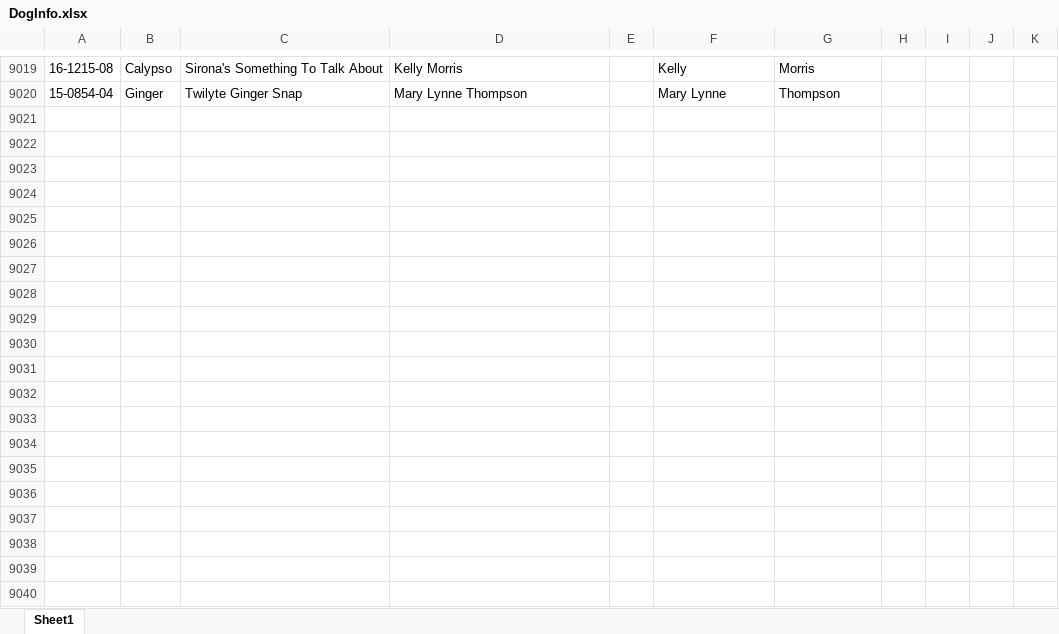
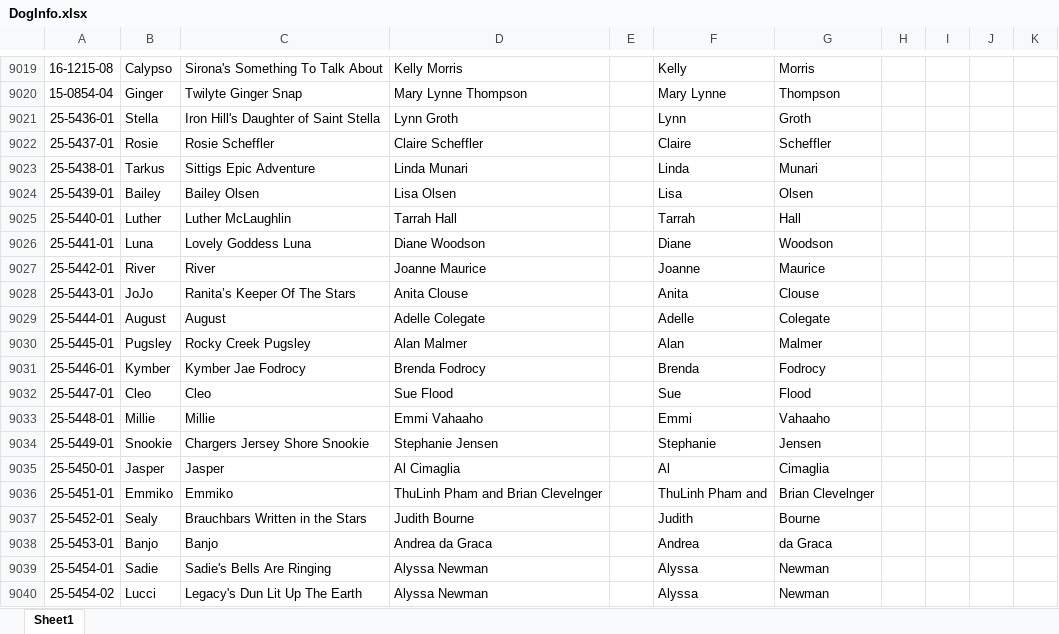
Before and after one commit to Cwagtracker/Tracker, an Excel workbook: DogInfo.xlsx, sheet Sheet1, drawn as a sheet; only a part is shown, gaps mark what is left out; values as stored, in another font and other column widths than the file's, no borders; conditional formats not drawn; the diff covers the shown part only; the diff names each change by its address in the sheet, - before the commit and + after, or states it on an @@ line.

Commit message:
Add files via upload

```diff
--- a/DogInfo.xlsx (sheet Sheet1)
+++ b/DogInfo.xlsx (sheet Sheet1)
+row 9021: 25-5436-01 | Stella | Iron Hill's Daughter of Saint Stella | Lynn Groth |  | Lynn | Groth
+row 9022: 25-5437-01 | Rosie | Rosie Scheffler | Claire Scheffler |  | Claire | Scheffler
+row 9023: 25-5438-01 | Tarkus | Sittigs Epic Adventure | Linda Munari |  | Linda | Munari
+row 9024: 25-5439-01 | Bailey | Bailey Olsen | Lisa Olsen |  | Lisa | Olsen
+row 9025: 25-5440-01 | Luther | Luther McLaughlin | Tarrah Hall |  | Tarrah | Hall
+row 9026: 25-5441-01 | Luna | Lovely Goddess Luna | Diane Woodson |  | Diane | Woodson
+row 9027: 25-5442-01 | River | River | Joanne Maurice |  | Joanne | Maurice
+row 9028: 25-5443-01 | JoJo | Ranita’s Keeper Of The Stars | Anita Clouse |  | Anita | Clouse
+row 9029: 25-5444-01 | August | August | Adelle Colegate |  | Adelle | Colegate
+row 9030: 25-5445-01 | Pugsley | Rocky Creek Pugsley | Alan Malmer |  | Alan | Malmer
+row 9031: 25-5446-01 | Kymber | Kymber Jae Fodrocy | Brenda Fodrocy |  | Brenda | Fodrocy
+row 9032: 25-5447-01 | Cleo | Cleo | Sue Flood |  | Sue | Flood
+row 9033: 25-5448-01 | Millie | Millie | Emmi Vahaaho |  | Emmi | Vahaaho
+row 9034: 25-5449-01 | Snookie | Chargers Jersey Shore Snookie | Stephanie Jensen |  | Stephanie | Jensen
+row 9035: 25-5450-01 | Jasper | Jasper | Al Cimaglia |  | Al | Cimaglia
+row 9036: 25-5451-01 | Emmiko | Emmiko | ThuLinh Pham and Brian Clevelnger |  | ThuLinh Pham and | Brian Clevelnger
+row 9037: 25-5452-01 | Sealy | Brauchbars Written in the Stars | Judith Bourne |  | Judith | Bourne
+row 9038: 25-5453-01 | Banjo | Banjo | Andrea da Graca |  | Andrea | da Graca
+row 9039: 25-5454-01 | Sadie | Sadie's Bells Are Ringing | Alyssa Newman |  | Alyssa | Newman
+row 9040: 25-5454-02 | Lucci | Legacy's Dun Lit Up The Earth | Alyssa Newman |  | Alyssa | Newman
```
Also changed, not shown: 36 added rows and 1 edited cell elsewhere in this sheet.
